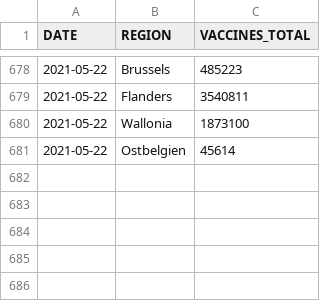
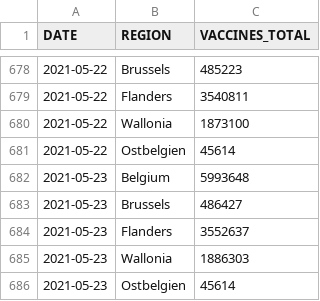
Before and after one commit to bmesuere/covid, a CSV file: data/vaccines_cumulative.csv, drawn as a sheet; only a part is shown, gaps mark what is left out.

```diff
--- a/data/vaccines_cumulative.csv
+++ b/data/vaccines_cumulative.csv
@@ -681 +681,6 @@ DATE,REGION,VACCINES_TOTAL
 "2021-05-22","Ostbelgien",45614
+"2021-05-23","Belgium",5993648
+"2021-05-23","Brussels",486427
+"2021-05-23","Flanders",3552637
+"2021-05-23","Wallonia",1886303
+"2021-05-23","Ostbelgien",45614
```
Also changed, not shown: 1 other file.
